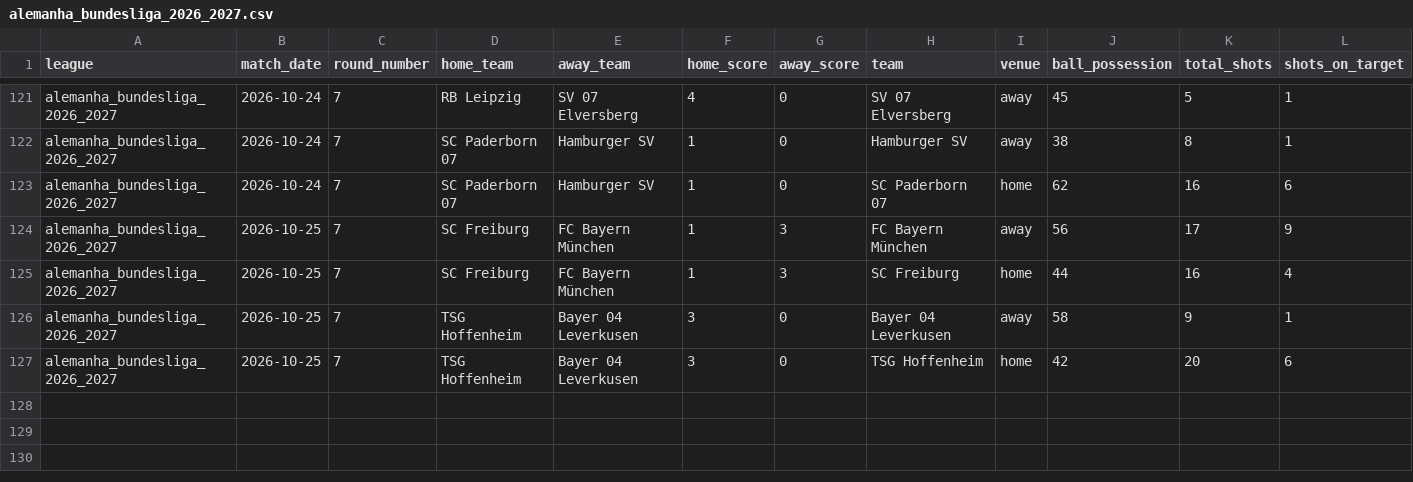
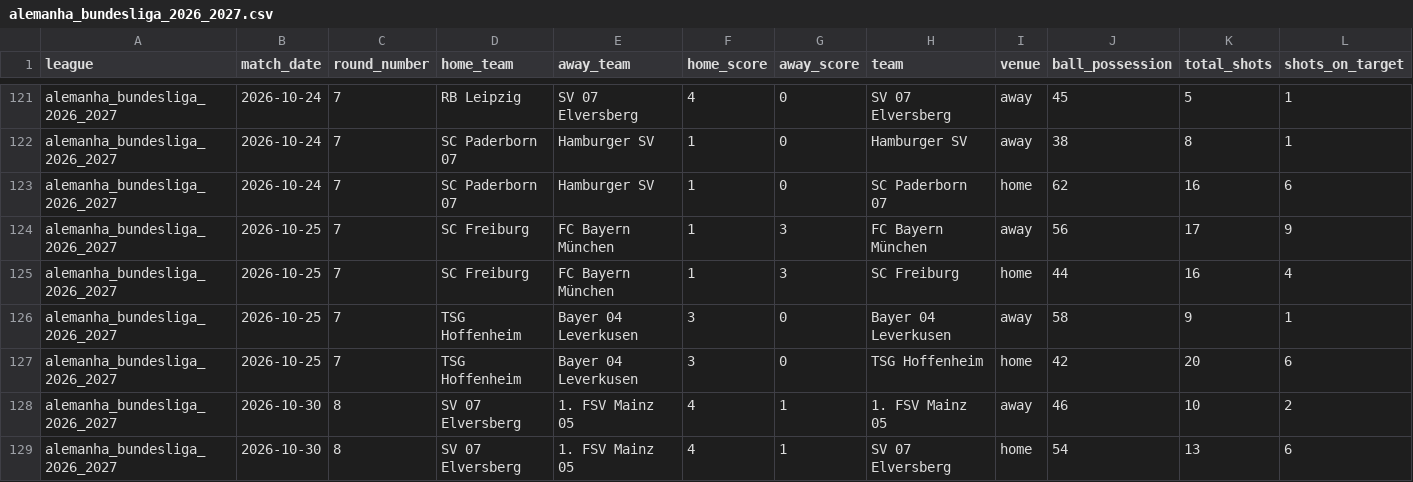
Before and after one commit to aimidas1/-Estatisticas_Equipas-, a CSV file: alemanha_bundesliga_2026_2027.csv, drawn as a sheet; only a part is shown, gaps mark what is left out; rows hold the shown columns only; the diff names each change by its address in the sheet, - before the commit and + after, or states it on an @@ line.

```diff
--- a/alemanha_bundesliga_2026_2027.csv
+++ b/alemanha_bundesliga_2026_2027.csv
+row 128: alemanha_bundesliga_2026_2027 | 2026-10-30 | 8 | SV 07 Elversberg | 1. FSV Mainz 05 | 4 | 1 | 1. FSV Mainz 05 | away | 46 | 10 | 2
+row 129: alemanha_bundesliga_2026_2027 | 2026-10-30 | 8 | SV 07 Elversberg | 1. FSV Mainz 05 | 4 | 1 | SV 07 Elversberg | home | 54 | 13 | 6
```
Also changed, not shown: arabia_saudita_pro_league_2026_2027.csv, argentina_primera_division_2026.csv, 9 other files.
